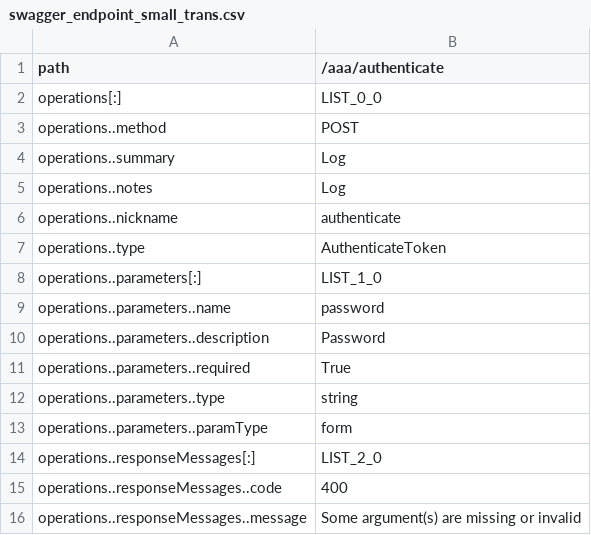
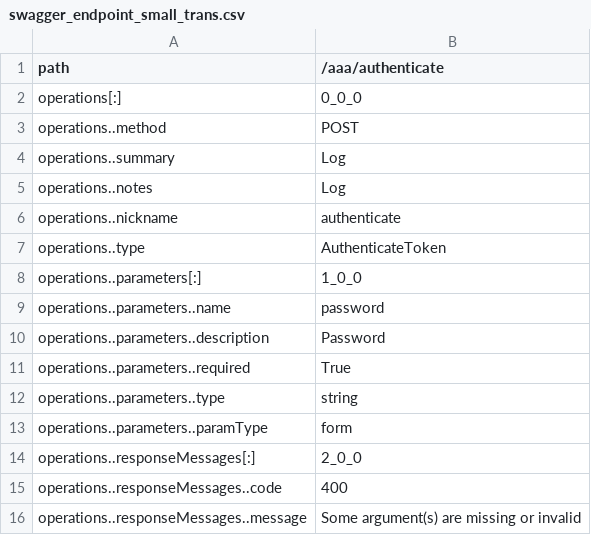
Before and after one commit to christensonb/JsonTable, a CSV file: test_examples/answer/swagger_endpoint_small_trans.csv, drawn as a sheet.

```diff
--- a/test_examples/answer/swagger_endpoint_small_trans.csv
+++ b/test_examples/answer/swagger_endpoint_small_trans.csv
@@ -1,3 +1,3 @@
 "path","/aaa/authenticate"
-"operations[:]","LIST_0_0"
+"operations[:]","0_0_0"
 "operations..method","POST"
@@ -7,3 +7,3 @@
 "operations..type","AuthenticateToken"
-"operations..parameters[:]","LIST_1_0"
+"operations..parameters[:]","1_0_0"
 "operations..parameters..name","password"
@@ -13,3 +13,3 @@
 "operations..parameters..paramType","form"
-"operations..responseMessages[:]","LIST_2_0"
+"operations..responseMessages[:]","2_0_0"
 "operations..responseMessages..code",400
```
Also changed, not shown: test_examples/answer/list_of_list.csv, test_examples/answer/simplest_true.csv, 27 other files.
